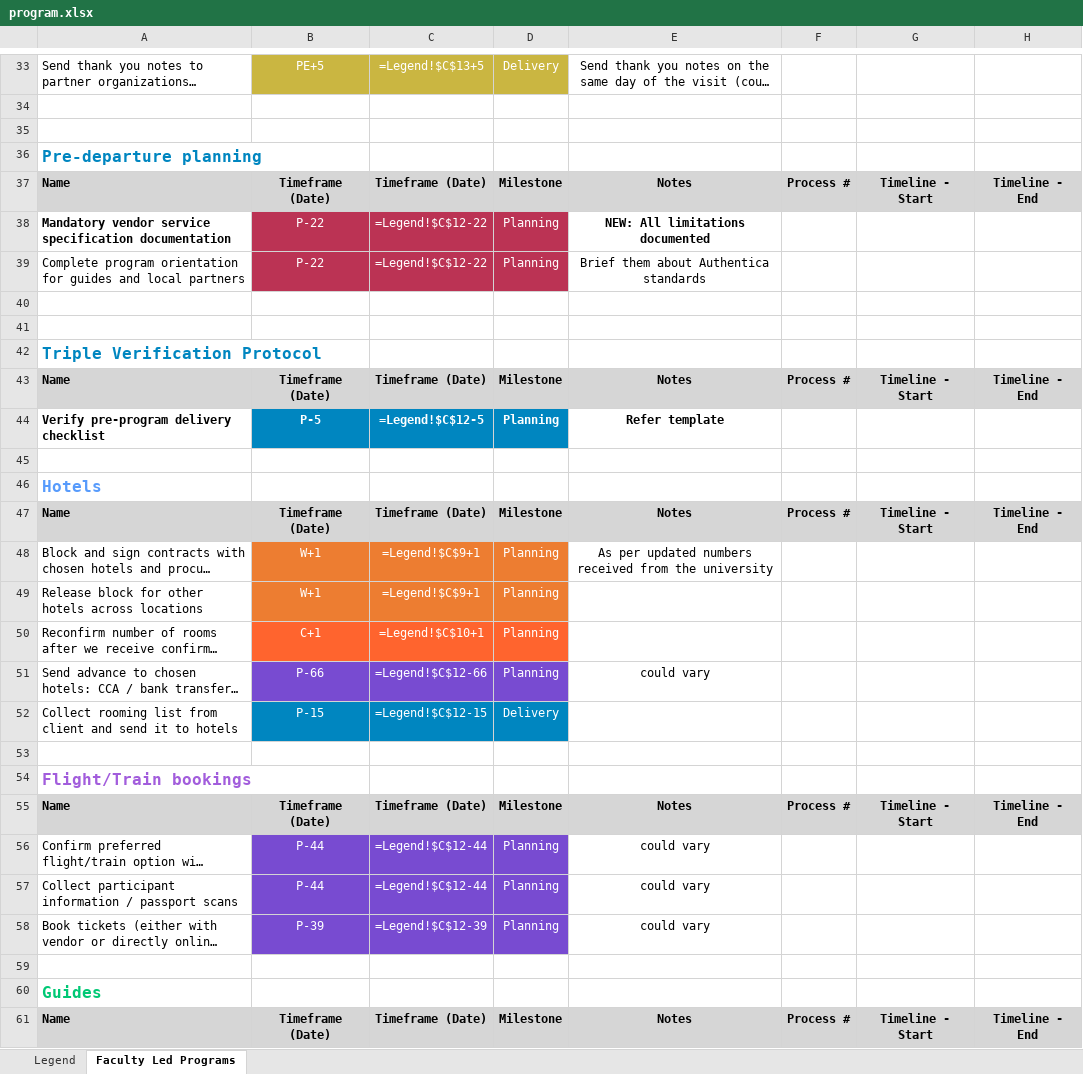
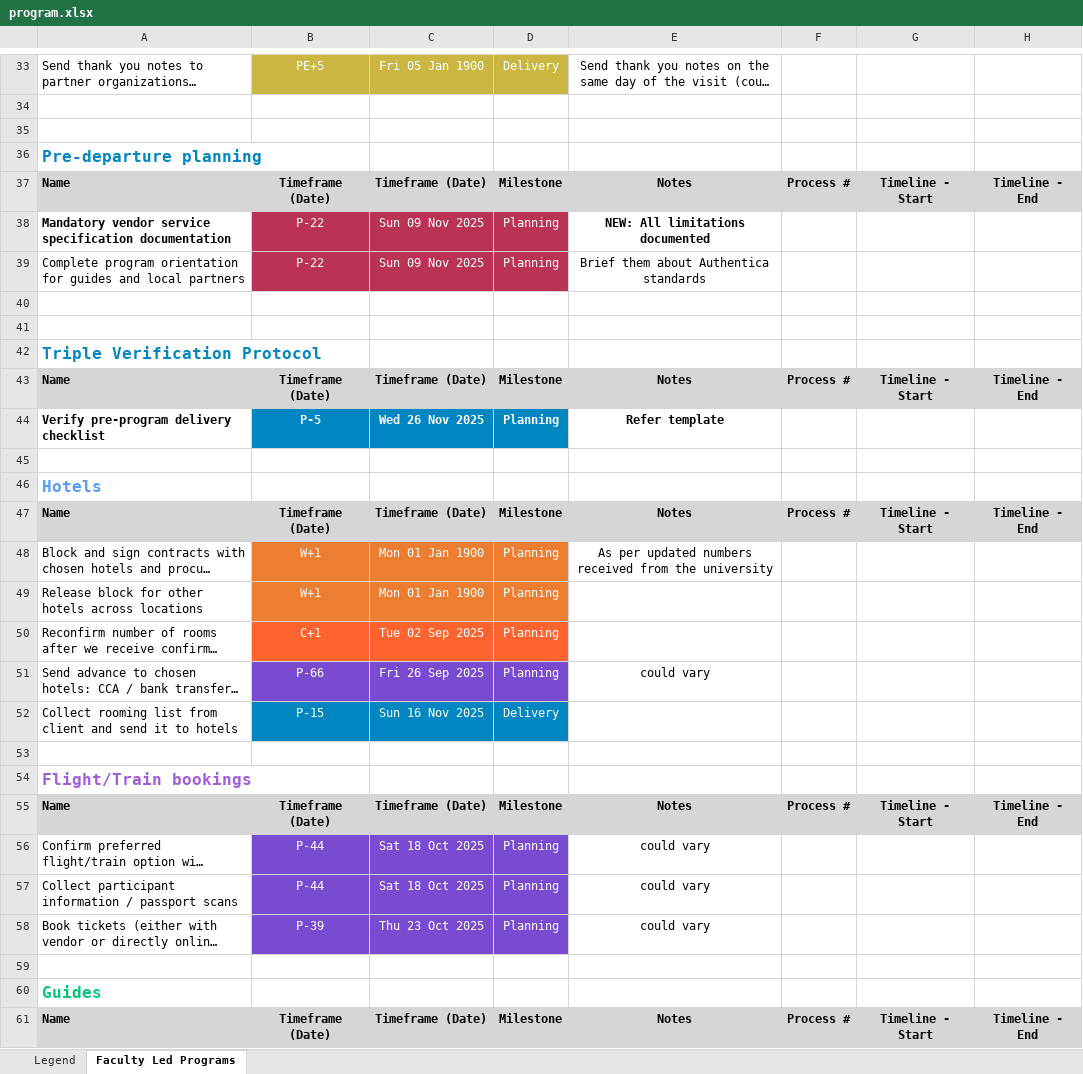
Before and after one commit to vnaudoori28/MondayProgramSync, an Excel workbook: programs/_template/program.xlsx, sheet Faculty Led Programs, drawn as a sheet; only a part is shown, gaps mark what is left out; long unchanged cells end in …; values as stored, in another font and other column widths than the file's, no borders; formulas without a stored value are shown as written; the diff covers the shown part only; the diff names each change by its address in the sheet, - before the commit and + after, or states it on an @@ line.

Commit message:
Update program.xlsx

```diff
--- a/programs/_template/program.xlsx (sheet Faculty Led Programs)
+++ b/programs/_template/program.xlsx (sheet Faculty Led Programs)
-C33: =Legend!$C$13+5
+C33: Fri 05 Jan 1900
-C38:C39: =Legend!$C$12-22
+C38:C39: Sun 09 Nov 2025
-C44: =Legend!$C$12-5
+C44: Wed 26 Nov 2025
-C48:C49: =Legend!$C$9+1
+C48:C49: Mon 01 Jan 1900
-C50: =Legend!$C$10+1
+C50: Tue 02 Sep 2025
-C51: =Legend!$C$12-66
+C51: Fri 26 Sep 2025
-C52: =Legend!$C$12-15
+C52: Sun 16 Nov 2025
-C56:C57: =Legend!$C$12-44
+C56:C57: Sat 18 Oct 2025
-C58: =Legend!$C$12-39
+C58: Thu 23 Oct 2025
```
Also changed, not shown: 59 edited cells elsewhere in this sheet, sheet Legend.
